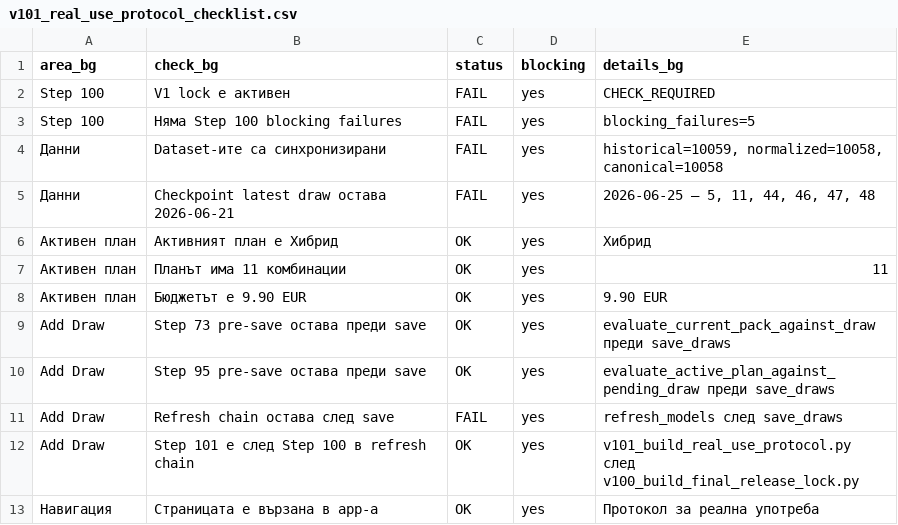
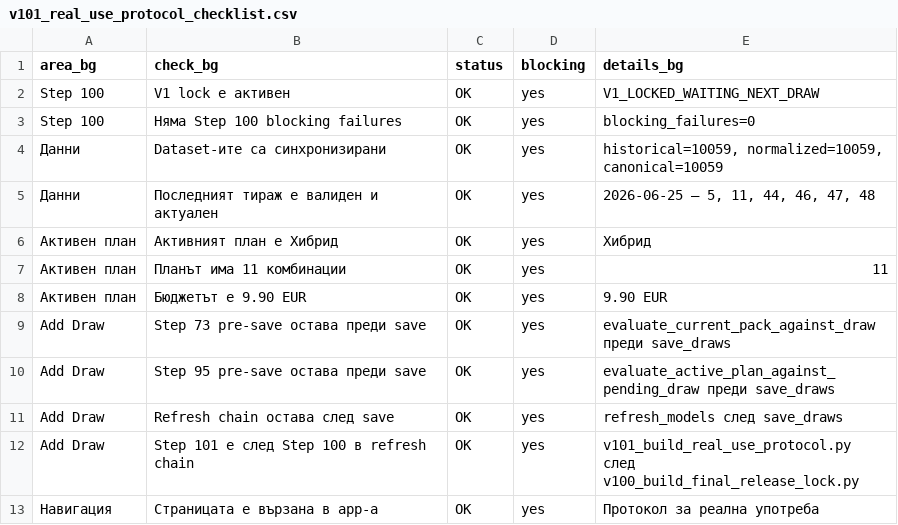
Before and after one commit to SATananov/lottery-probability-model, a CSV file: reports/v101_real_use_protocol_checklist.csv, drawn as a sheet.

Commit message:
Sync real draw post-draw lifecycle

```diff
--- a/reports/v101_real_use_protocol_checklist.csv
+++ b/reports/v101_real_use_protocol_checklist.csv
@@ -1,6 +1,6 @@
 area_bg,check_bg,status,blocking,details_bg
-Step 100,V1 lock е активен,FAIL,yes,CHECK_REQUIRED
-Step 100,Няма Step 100 blocking failures,FAIL,yes,blocking_failures=5
-Данни,Dataset-ите са синхронизирани,FAIL,yes,"historical=10059, normalized=10058, canonical=10058"
-Данни,Checkpoint latest draw остава 2026-06-21,FAIL,yes,"2026-06-25 — 5, 11, 44, 46, 47, 48"
+Step 100,V1 lock е активен,OK,yes,V1_LOCKED_WAITING_NEXT_DRAW
+Step 100,Няма Step 100 blocking failures,OK,yes,blocking_failures=0
+Данни,Dataset-ите са синхронизирани,OK,yes,"historical=10059, normalized=10059, canonical=10059"
+Данни,Последният тираж е валиден и актуален,OK,yes,"2026-06-25 — 5, 11, 44, 46, 47, 48"
 Активен план,Активният план е Хибрид,OK,yes,Хибрид
@@ -10,3 +10,3 @@ Add Draw,Step 73 pre-save остава преди save,OK,yes,evaluate_current_p
 Add Draw,Step 95 pre-save остава преди save,OK,yes,evaluate_active_plan_against_pending_draw преди save_draws
-Add Draw,Refresh chain остава след save,FAIL,yes,refresh_models след save_draws
+Add Draw,Refresh chain остава след save,OK,yes,refresh_models след save_draws
 Add Draw,Step 101 е след Step 100 в refresh chain,OK,yes,v101_build_real_use_protocol.py след v100_build_final_release_lock.py
```
Also changed, not shown: reports/v100_final_release_lock_checklist.csv, reports/v99_final_user_dashboard_actions.csv, 48 other files.
